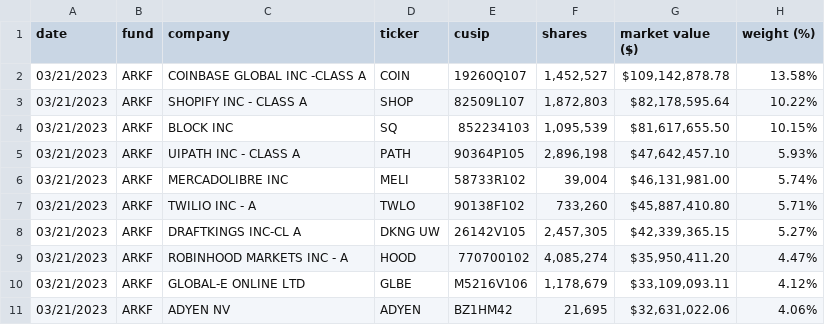
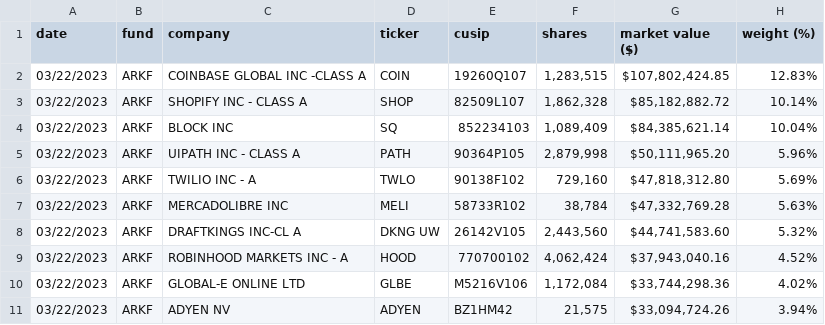
Before and after one commit to tigger0jk/ark-invest-scraper, a CSV file: holdings/ARK_FINTECH_INNOVATION_ETF_ARKF_HOLDINGS.csv, drawn as a sheet; only a part is shown; the diff covers the shown part only.

```diff
--- a/holdings/ARK_FINTECH_INNOVATION_ETF_ARKF_HOLDINGS.csv
+++ b/holdings/ARK_FINTECH_INNOVATION_ETF_ARKF_HOLDINGS.csv
@@ -1,11 +1,11 @@
 date,fund,company,ticker,cusip,shares,market  value  ($),weight  (%)
-03/21/2023,ARKF,COINBASE  GLOBAL  INC  -CLASS  A,COIN,19260Q107,"1,452,527","$109,142,878.78",13.58%
-03/21/2023,ARKF,SHOPIFY  INC  -  CLASS  A,SHOP,82509L107,"1,872,803","$82,178,595.64",10.22%
-03/21/2023,ARKF,BLOCK  INC,SQ,852234103,"1,095,539","$81,617,655.50",10.15%
-03/21/2023,ARKF,UIPATH  INC  -  CLASS  A,PATH,90364P105,"2,896,198","$47,642,457.10",5.93%
-03/21/2023,ARKF,MERCADOLIBRE  INC,MELI,58733R102,"39,004","$46,131,981.00",5.74%
-03/21/2023,ARKF,TWILIO  INC  -  A,TWLO,90138F102,"733,260","$45,887,410.80",5.71%
-03/21/2023,ARKF,DRAFTKINGS  INC-CL  A,DKNG  UW,26142V105,"2,457,305","$42,339,365.15",5.27%
-03/21/2023,ARKF,ROBINHOOD  MARKETS  INC  -  A,HOOD,770700102,"4,085,274","$35,950,411.20",4.47%
-03/21/2023,ARKF,GLOBAL-E  ONLINE  LTD,GLBE,M5216V106,"1,178,679","$33,109,093.11",4.12%
-03/21/2023,ARKF,ADYEN  NV,ADYEN,BZ1HM42,"21,695","$32,631,022.06",4.06%
+03/22/2023,ARKF,COINBASE  GLOBAL  INC  -CLASS  A,COIN,19260Q107,"1,283,515","$107,802,424.85",12.83%
+03/22/2023,ARKF,SHOPIFY  INC  -  CLASS  A,SHOP,82509L107,"1,862,328","$85,182,882.72",10.14%
+03/22/2023,ARKF,BLOCK  INC,SQ,852234103,"1,089,409","$84,385,621.14",10.04%
+03/22/2023,ARKF,UIPATH  INC  -  CLASS  A,PATH,90364P105,"2,879,998","$50,111,965.20",5.96%
+03/22/2023,ARKF,TWILIO  INC  -  A,TWLO,90138F102,"729,160","$47,818,312.80",5.69%
+03/22/2023,ARKF,MERCADOLIBRE  INC,MELI,58733R102,"38,784","$47,332,769.28",5.63%
+03/22/2023,ARKF,DRAFTKINGS  INC-CL  A,DKNG  UW,26142V105,"2,443,560","$44,741,583.60",5.32%
+03/22/2023,ARKF,ROBINHOOD  MARKETS  INC  -  A,HOOD,770700102,"4,062,424","$37,943,040.16",4.52%
+03/22/2023,ARKF,GLOBAL-E  ONLINE  LTD,GLBE,M5216V106,"1,172,084","$33,744,298.36",4.02%
+03/22/2023,ARKF,ADYEN  NV,ADYEN,BZ1HM42,"21,575","$33,094,724.26",3.94%
```
Also changed, not shown: 1 added row, 1 removed row and 65 edited cells elsewhere in this file, holdings/ARK_AUTONOMOUS_TECH._&_ROBOTICS_ETF_ARKQ_HOLDINGS.csv, holdings/ARK_GENOMIC_REVOLUTION_ETF_ARKG_HOLDINGS.csv, 6 other files.
